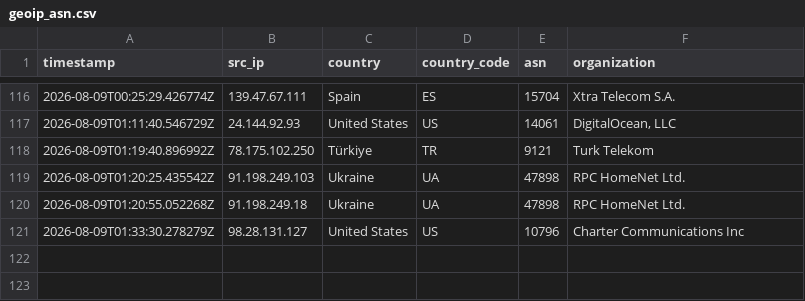
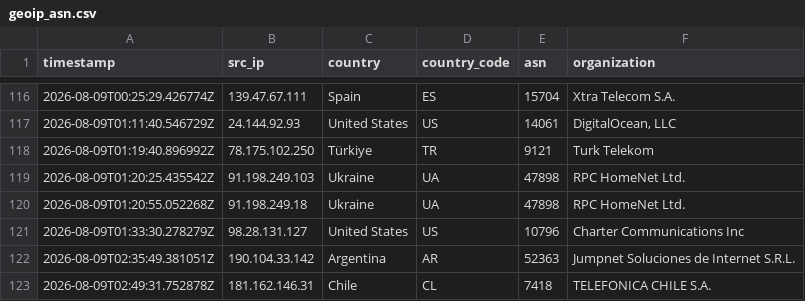
Before and after one commit to Prabhath-de/AWS_Honeypot, a CSV file: data/processed/geoip_asn.csv, drawn as a sheet; only a part is shown, gaps mark what is left out.

```diff
--- a/data/processed/geoip_asn.csv
+++ b/data/processed/geoip_asn.csv
@@ -121 +121,3 @@ timestamp,src_ip,country,country_code,asn,organization
 2026-08-09T01:33:30.278279Z,98.28.131.127,United States,US,10796,Charter Communications Inc
+2026-08-09T02:35:49.381051Z,190.104.33.142,Argentina,AR,52363,Jumpnet Soluciones de Internet S.R.L.
+2026-08-09T02:49:31.752878Z,181.162.146.31,Chile,CL,7418,TELEFONICA CHILE S.A.
```
Also changed, not shown: data/processed/session_summary.csv, 3 other files.
